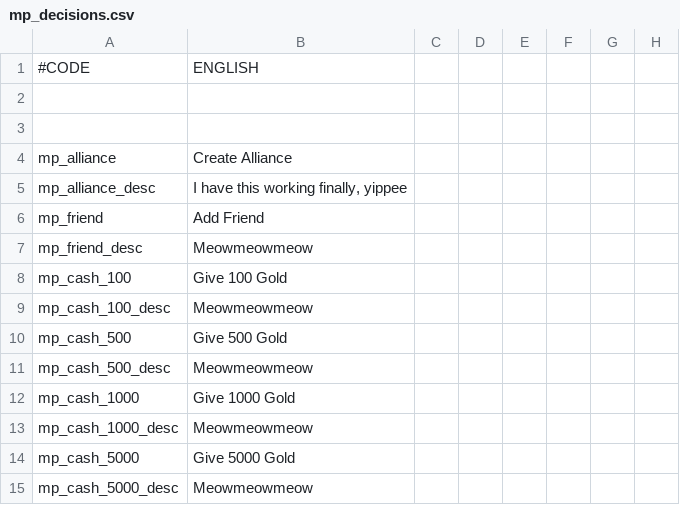
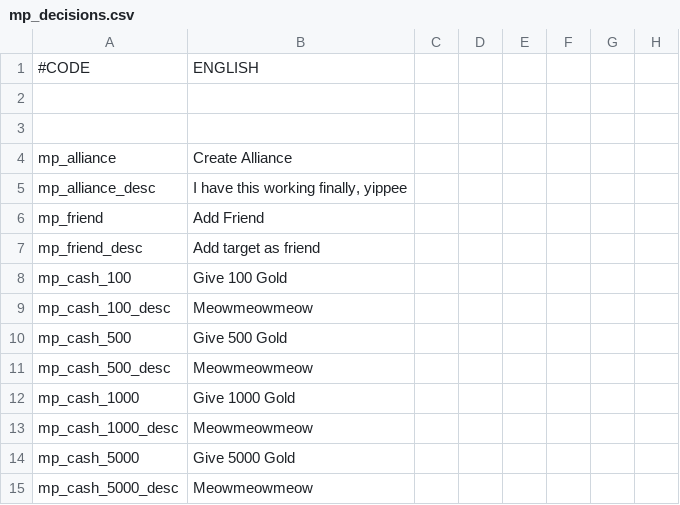
Before and after one commit to Jorrfjalla/CK2-Y-Merged-Mods, a CSV file: YMM/localisation/mp_decisions.csv, drawn as a sheet; only a part is shown; the diff names each change by its address in the sheet, - before the commit and + after, or states it on an @@ line.

```diff
--- a/YMM/localisation/mp_decisions.csv
+++ b/YMM/localisation/mp_decisions.csv
-B7: Meowmeowmeow
+B7: Add target as friend
```
Also changed, not shown: YMM/localisation/merged_mods_localisation.csv, YMM/localisation/yam.csv, 7 other files.
